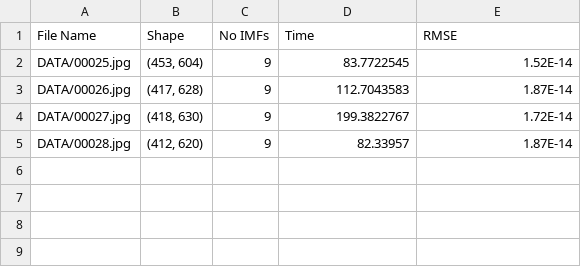
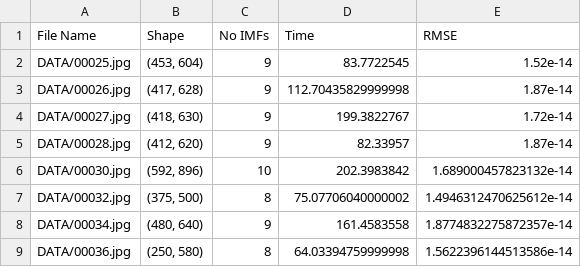
Before and after one commit to Matt88Ac/Hilbert-Huang-Transform-Super-Resolution, a CSV file: Time_Mesure.csv, drawn as a sheet.

```diff
--- a/Time_Mesure.csv
+++ b/Time_Mesure.csv
@@ -1,5 +1,9 @@
 File Name,Shape,No IMFs,Time,RMSE
-DATA/00025.jpg,"(453, 604)",9,83.7722545,1.52E-14
-DATA/00026.jpg,"(417, 628)",9,112.7043583,1.87E-14
-DATA/00027.jpg,"(418, 630)",9,199.3822767,1.72E-14
-DATA/00028.jpg,"(412, 620)",9,82.33957,1.87E-14
+DATA/00025.jpg,"(453, 604)",9,83.7722545,1.52e-14
+DATA/00026.jpg,"(417, 628)",9,112.70435829999998,1.87e-14
+DATA/00027.jpg,"(418, 630)",9,199.3822767,1.72e-14
+DATA/00028.jpg,"(412, 620)",9,82.33957,1.87e-14
+DATA/00030.jpg,"(592, 896)",10,202.3983842,1.689000457823132e-14
+DATA/00032.jpg,"(375, 500)",8,75.07706040000002,1.4946312470625612e-14
+DATA/00034.jpg,"(480, 640)",9,161.4583558,1.8774832275872357e-14
+DATA/00036.jpg,"(250, 580)",8,64.03394759999998,1.5622396144513586e-14
```
Also changed, not shown: 51 other files.
